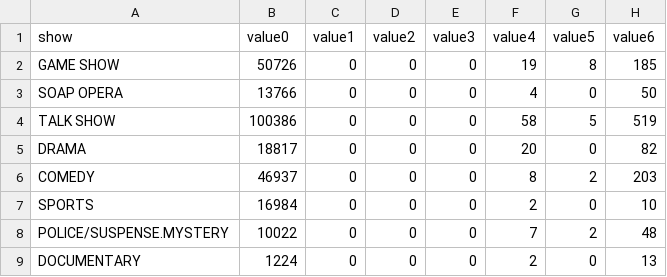
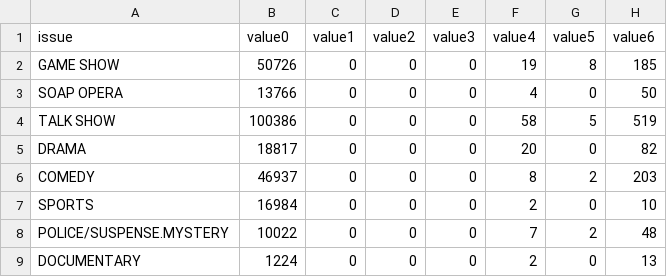
Before and after one commit to tlucy/FinalProject, a CSV file: vis/Shows_Month.csv, drawn as a sheet; only a part is shown; the diff names each change by its address in the sheet, - before the commit and + after, or states it on an @@ line.

```diff
--- a/vis/Shows_Month.csv
+++ b/vis/Shows_Month.csv
-A1: show
+A1: issue
```
Also changed, not shown: vis/Cost_Month.csv, vis/Party_Month.csv, 3 other files.
